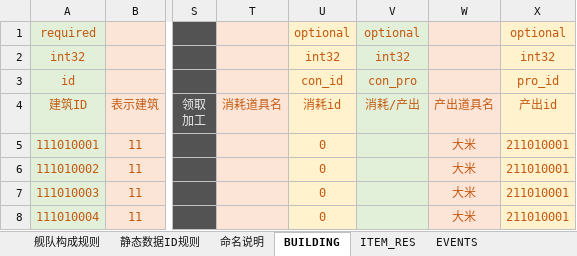
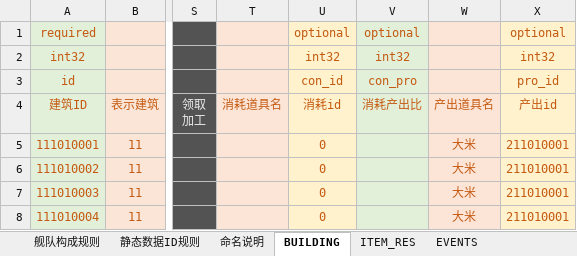
Before and after one commit to Wen1995/Project60D, an Excel workbook: tools/excelGen/xls/Core_Sys.xlsm, sheet BUILDING, drawn as a sheet; only a part is shown, gaps mark what is left out; values as stored, in another font and other column widths than the file's, no borders; the diff covers the shown part only; the diff names each change by its address in the sheet, - before the commit and + after, or states it on an @@ line.

```diff
--- a/tools/excelGen/xls/Core_Sys.xlsm (sheet BUILDING)
+++ b/tools/excelGen/xls/Core_Sys.xlsm (sheet BUILDING)
-V4: 消耗/产出
+V4: 消耗产出比
```
Also changed, not shown: 44 edited cells elsewhere in this sheet, sheet ITEM_RES, other sheet tabs, document/算法.xlsx, 2 other files.
